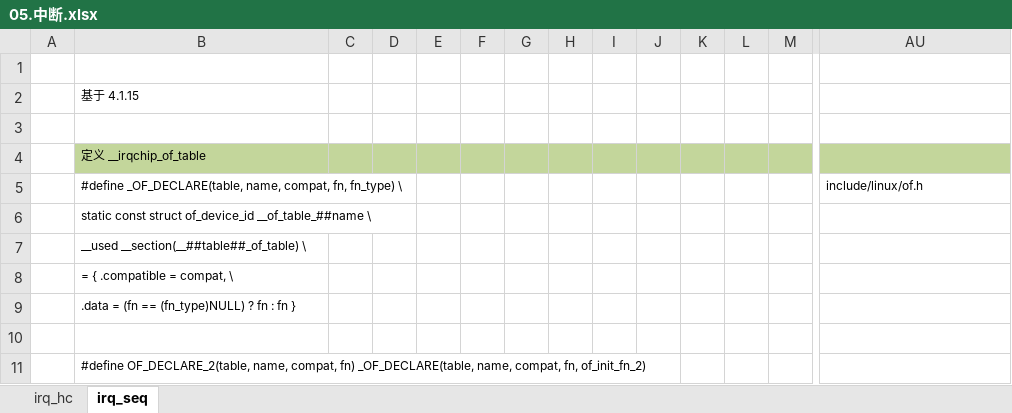
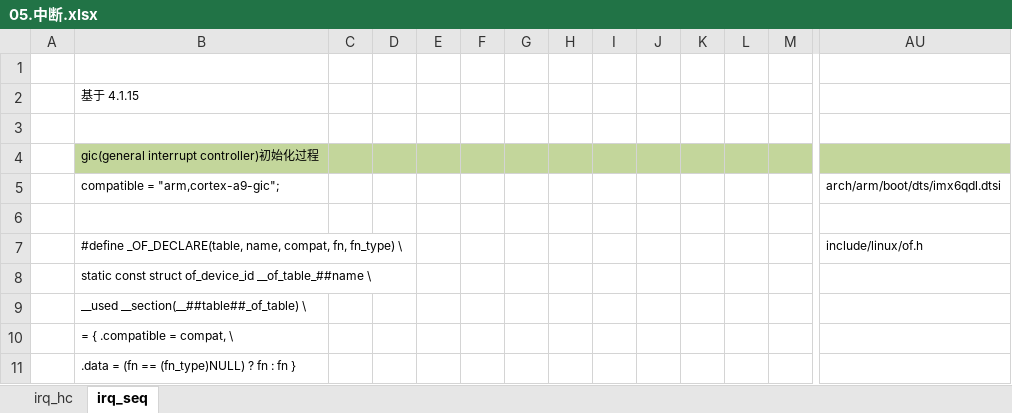
Before and after one commit to Yoleimei/SourceCodeRepo, an Excel workbook: Linux/DeviceDrivers/Document(important)/05.中断.xlsx, sheet irq_seq, drawn as a sheet; only a part is shown, gaps mark what is left out; the shorter side is filled out with more unchanged rows; values as stored, in another font and other column widths than the file's, no borders; rows hold the shown columns only; the diff covers the shown part only; the diff names each change by its address in the sheet, - before the commit and + after, or states it on an @@ line.

```diff
--- a/Linux/DeviceDrivers/Document(important)/05.中断.xlsx (sheet irq_seq)
+++ b/Linux/DeviceDrivers/Document(important)/05.中断.xlsx (sheet irq_seq)
-B4: 定义 __irqchip_of_table
+B4: gic(general interrupt controller)初始化过程
+row 5:  | compatible = "arm,cortex-a9-gic"; |  |  |  |  |  |  |  |  |  |  |  | arch/arm/boot/dts/imx6qdl.dtsi
+row 6: (empty)
```
Also changed, not shown: 15 added rows, 2 removed rows and 2 edited cells elsewhere in this sheet, sheet irq_hc, Linux/DeviceDrivers/Document(important)/10.Linux设备模型.xlsx, 7 other files.
